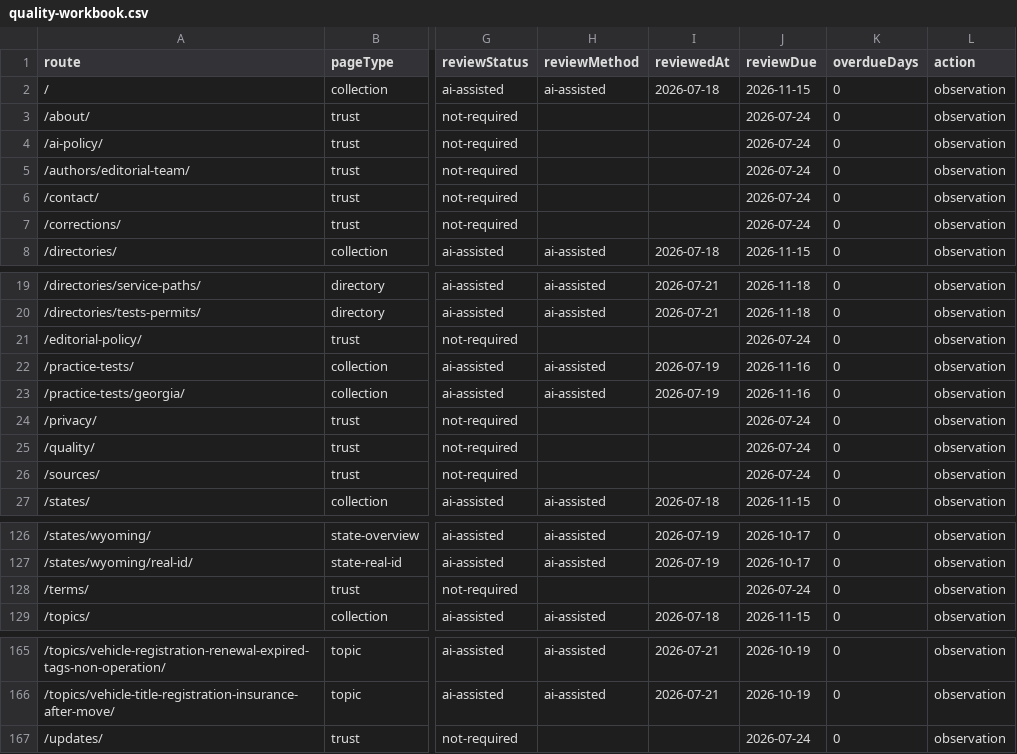
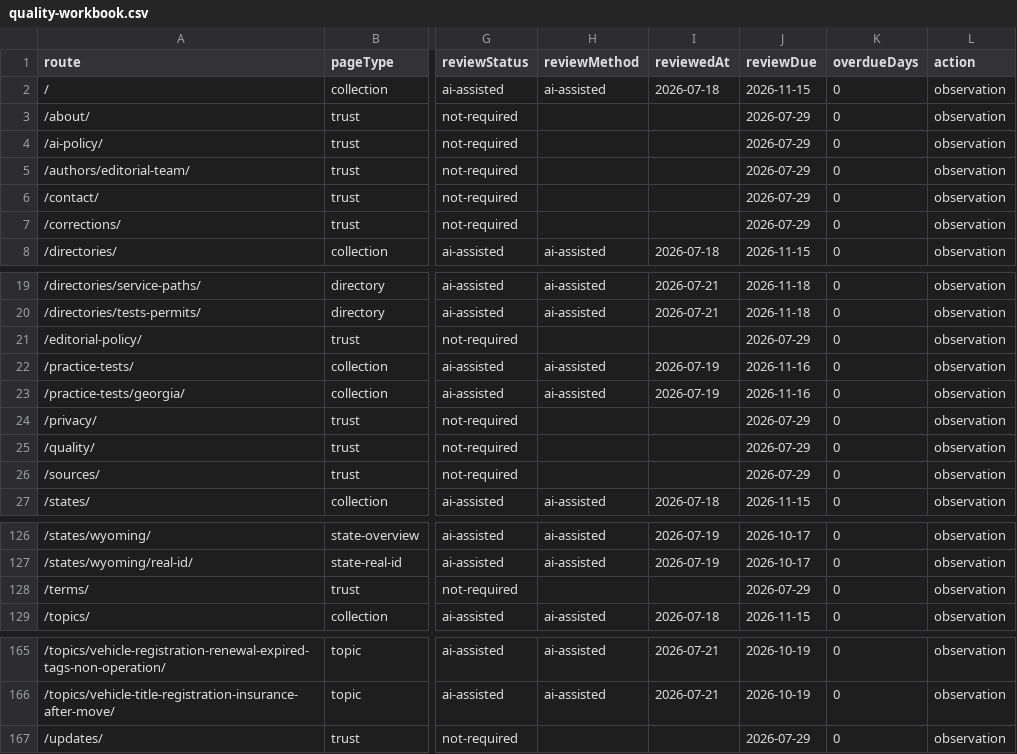
Before and after one commit to asiisdfi/dmvcn, a CSV file: reports/quality-workbook.csv, drawn as a sheet; only a part is shown, gaps mark what is left out; the diff names each change by its address in the sheet, - before the commit and + after, or states it on an @@ line.

```diff
--- a/reports/quality-workbook.csv
+++ b/reports/quality-workbook.csv
-J3:J7 (reviewDue): 2026-07-24
+J3:J7 (reviewDue): 2026-07-29
-J21 (reviewDue): 2026-07-24
+J21 (reviewDue): 2026-07-29
-J24:J26 (reviewDue): 2026-07-24
+J24:J26 (reviewDue): 2026-07-29
-J128 (reviewDue): 2026-07-24
+J128 (reviewDue): 2026-07-29
-J167 (reviewDue): 2026-07-24
+J167 (reviewDue): 2026-07-29
```
Also changed, not shown: reports/search-console-priority.csv, 12 other files.
